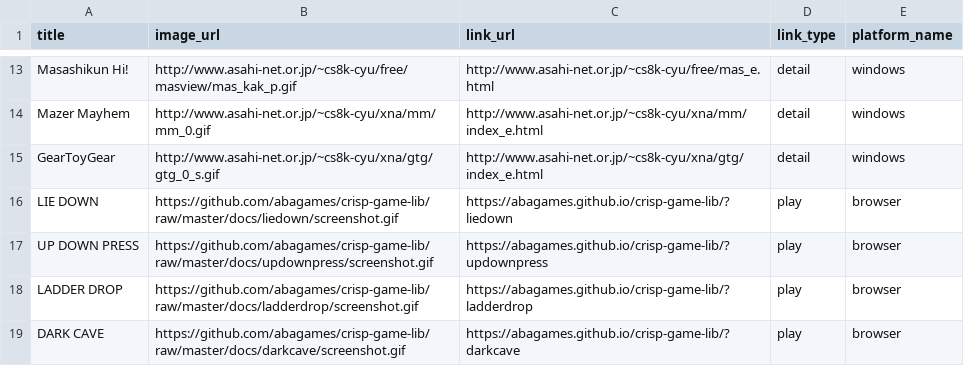
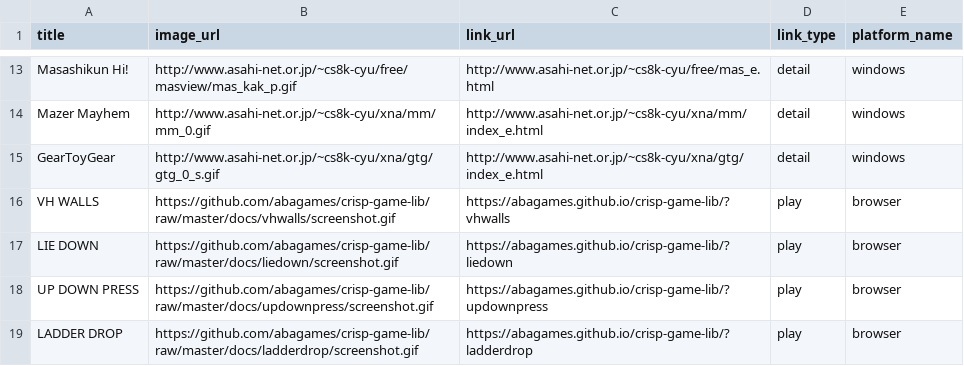
Before and after one commit to abagames/games-web-pages, a CSV file: src/abagames_games.csv, drawn as a sheet; only a part is shown, gaps mark what is left out; the shorter side is filled out with more unchanged rows; the diff names each change by its address in the sheet, - before the commit and + after, or states it on an @@ line.

Commit message:
Add game vhwalls

```diff
--- a/src/abagames_games.csv
+++ b/src/abagames_games.csv
+row 16: VH WALLS | https://github.com/abagames/crisp-game-lib/raw/master/docs/vhwalls/screenshot.gif | https://abagames.github.io/crisp-game-lib/?vhwalls | play | browser
```
Also changed, not shown: 2 other files.
